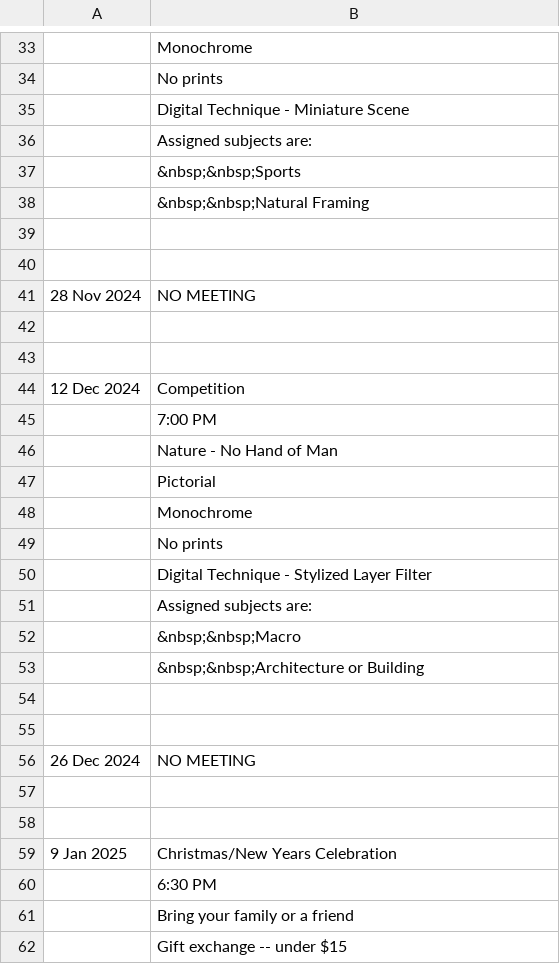
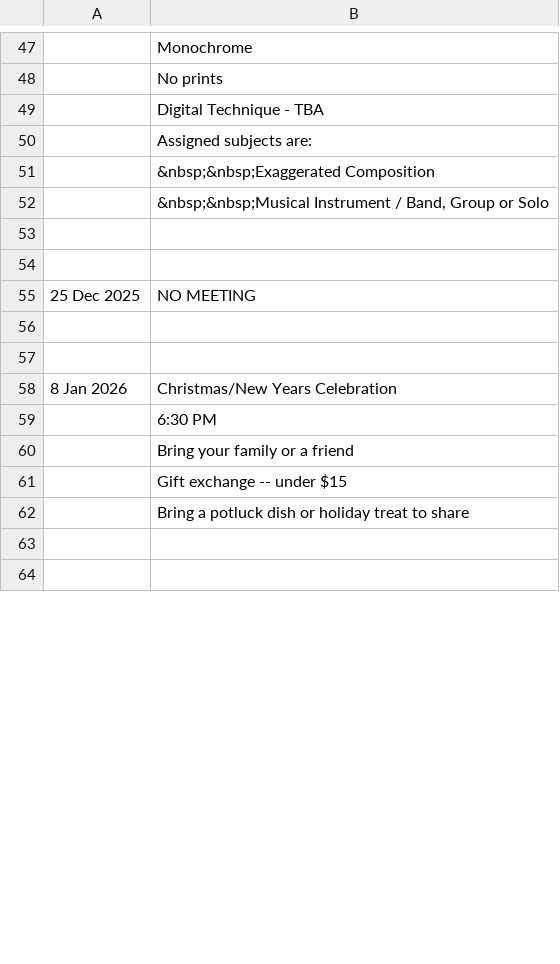
Before and after one commit to RayWallacePhotos/necc, a CSV file: MeetingsList.csv, drawn as a sheet; only a part is shown, gaps mark what is left out; the shorter side is filled out with more unchanged rows; the diff covers the shown part only.

```diff
--- a/MeetingsList.csv
+++ b/MeetingsList.csv
@@ -34,27 +48,12 @@
 , No prints
-, Digital Technique - Miniature Scene
+, Digital Technique - TBA
 , Assigned subjects are:
-,  &nbsp;&nbsp;Sports
-,  &nbsp;&nbsp;Natural Framing
+,  &nbsp;&nbsp;Exaggerated Composition
+,  "&nbsp;&nbsp;Musical Instrument / Band, Group or Solo"
 ,,
 
-28 Nov 2024, NO MEETING
+25 Dec 2025, NO MEETING
 ,,
 
-12 Dec 2024, Competition
-,7:00 PM
-, Nature - No Hand of Man
-, Pictorial
-, Monochrome
-, No prints
-, Digital Technique - Stylized Layer Filter
-, Assigned subjects are:
-,  &nbsp;&nbsp;Macro
-,  &nbsp;&nbsp;Architecture or Building
-,,
-
-26 Dec 2024, NO MEETING
-,,
-
-9 Jan 2025, Christmas/New Years Celebration
+8 Jan 2026, Christmas/New Years Celebration
 ,6:30 PM
```
Also changed, not shown: 16 added rows, 7 removed rows and 26 edited cells elsewhere in this file, AssignedSubjects.csv, 1 other file.
